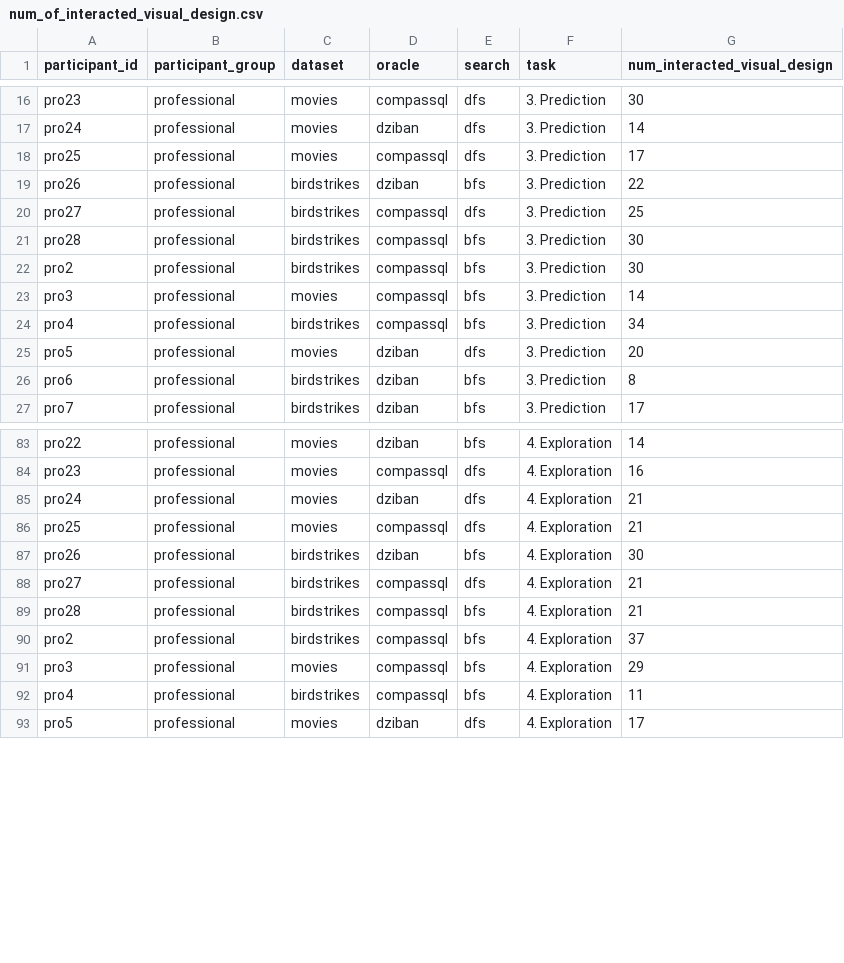
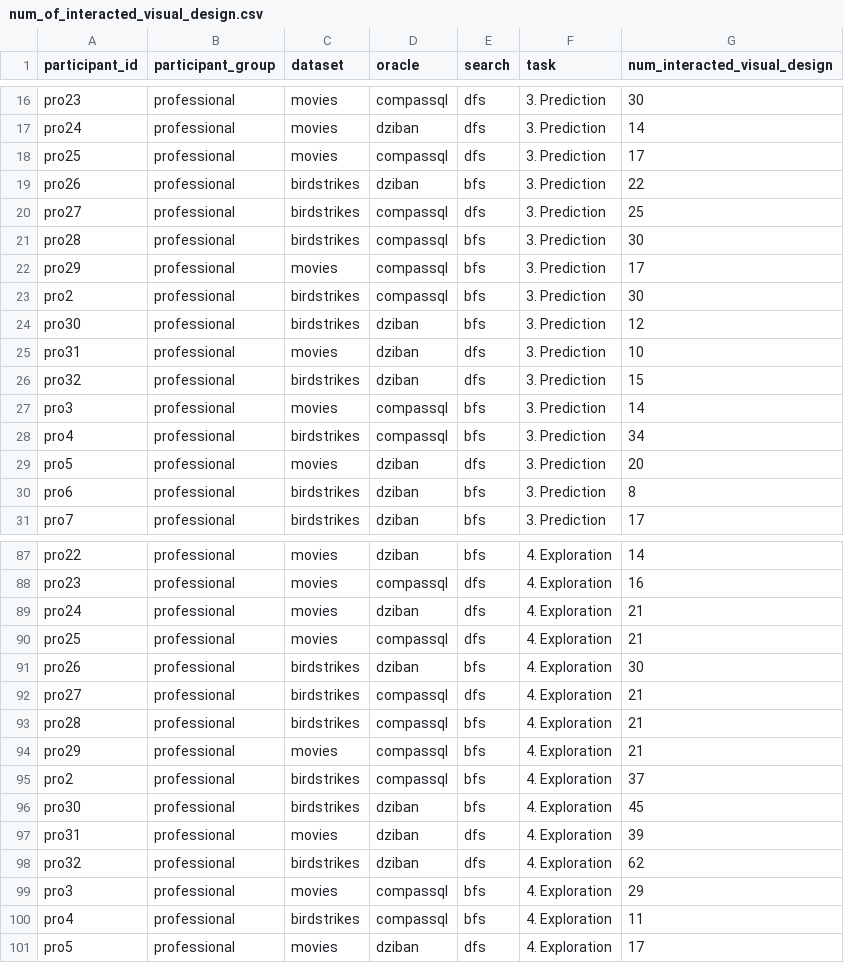
Before and after one commit to Zehua-Zeng/visualization-recommendation-evaluation, a CSV file: analysis/code/split_by_participant_groups/num_of_interacted_visual_design.csv, drawn as a sheet; only a part is shown, gaps mark what is left out; the diff names each change by its address in the sheet, - before the commit and + after, or states it on an @@ line.

```diff
--- a/analysis/code/split_by_participant_groups/num_of_interacted_visual_design.csv
+++ b/analysis/code/split_by_participant_groups/num_of_interacted_visual_design.csv
+row 22: pro29 | professional | movies | compassql | bfs | 3. Prediction | 17
+row 24: pro30 | professional | birdstrikes | dziban | bfs | 3. Prediction | 12
+row 25: pro31 | professional | movies | dziban | dfs | 3. Prediction | 10
+row 26: pro32 | professional | birdstrikes | dziban | dfs | 3. Prediction | 15
+row 94: pro29 | professional | movies | compassql | bfs | 4. Exploration | 21
+row 96: pro30 | professional | birdstrikes | dziban | bfs | 4. Exploration | 45
+row 97: pro31 | professional | movies | dziban | dfs | 4. Exploration | 39
+row 98: pro32 | professional | birdstrikes | dziban | dfs | 4. Exploration | 62
```
Also changed, not shown: analysis/code/split_by_participant_groups/completion_time.csv, analysis/code/split_by_participant_groups/num_of_exposed_variable_set.csv, 5 other files.
